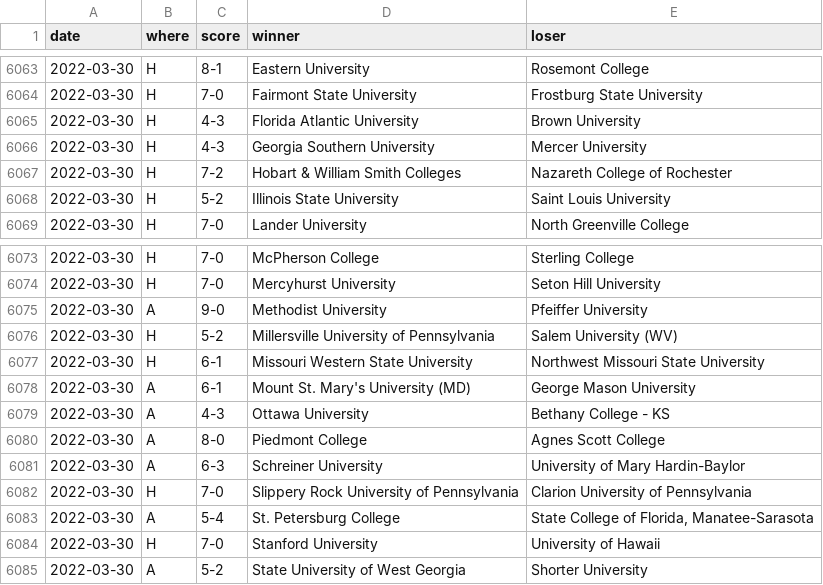
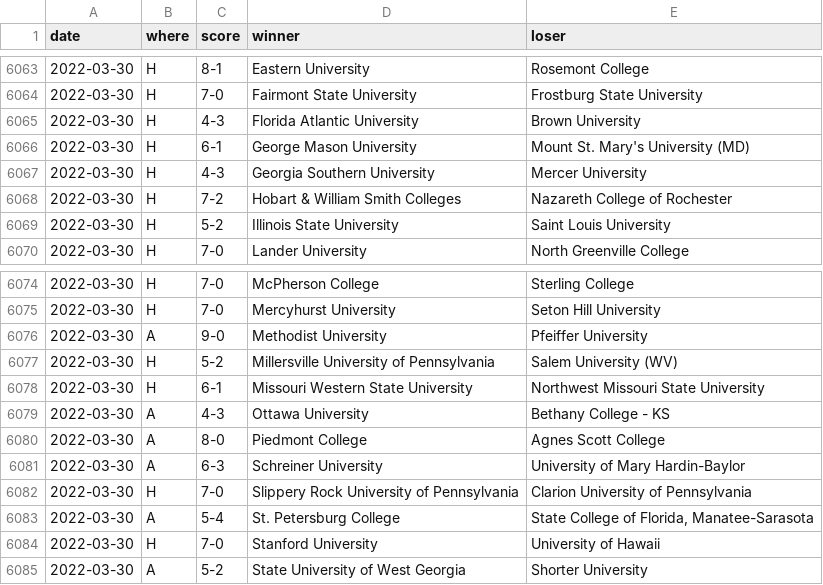
Before and after one commit to TennisOpenData/college-tennis-massey, a TSV file: 2021-22_women_results.tsv, drawn as a sheet; only a part is shown, gaps mark what is left out; removed rows and columns are numbered as before the commit, all else as after; the diff names each change by its address in the sheet, - before the commit and + after, or states it on an @@ line.

```diff
--- a/2021-22_women_results.tsv
+++ b/2021-22_women_results.tsv
+row 6066: 2022-03-30 | H | 6-1 | George Mason University | Mount St. Mary's University (MD)
-row 6078: 2022-03-30 | A | 6-1 | Mount St. Mary's University (MD) | George Mason University
```
